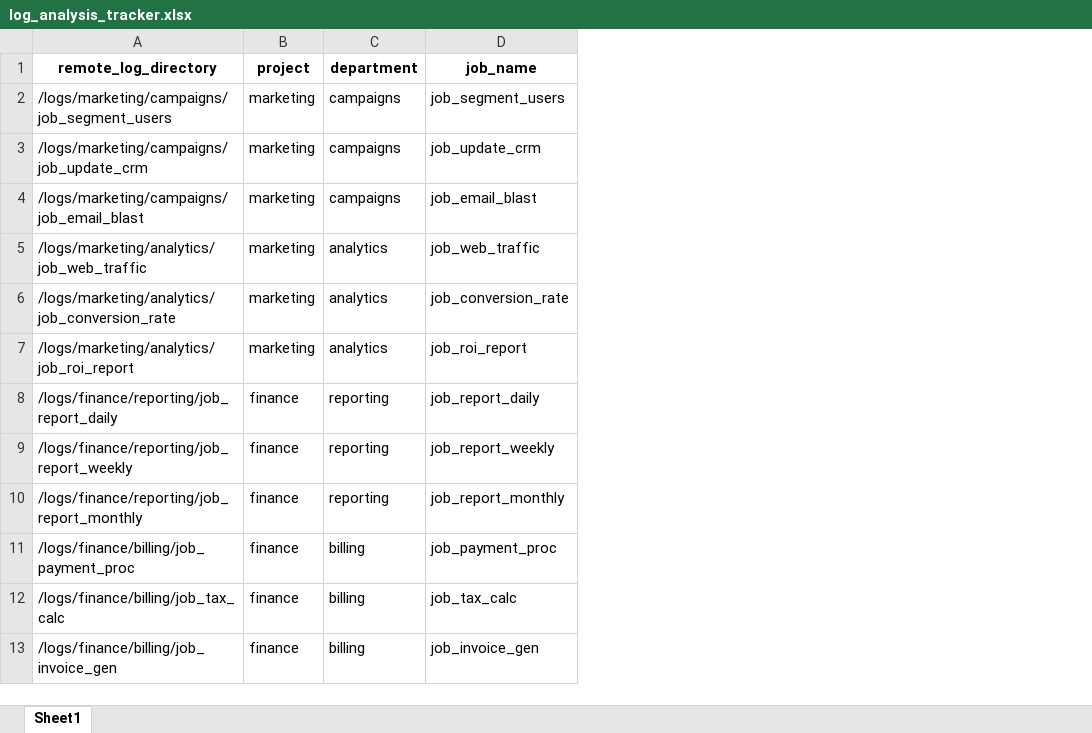
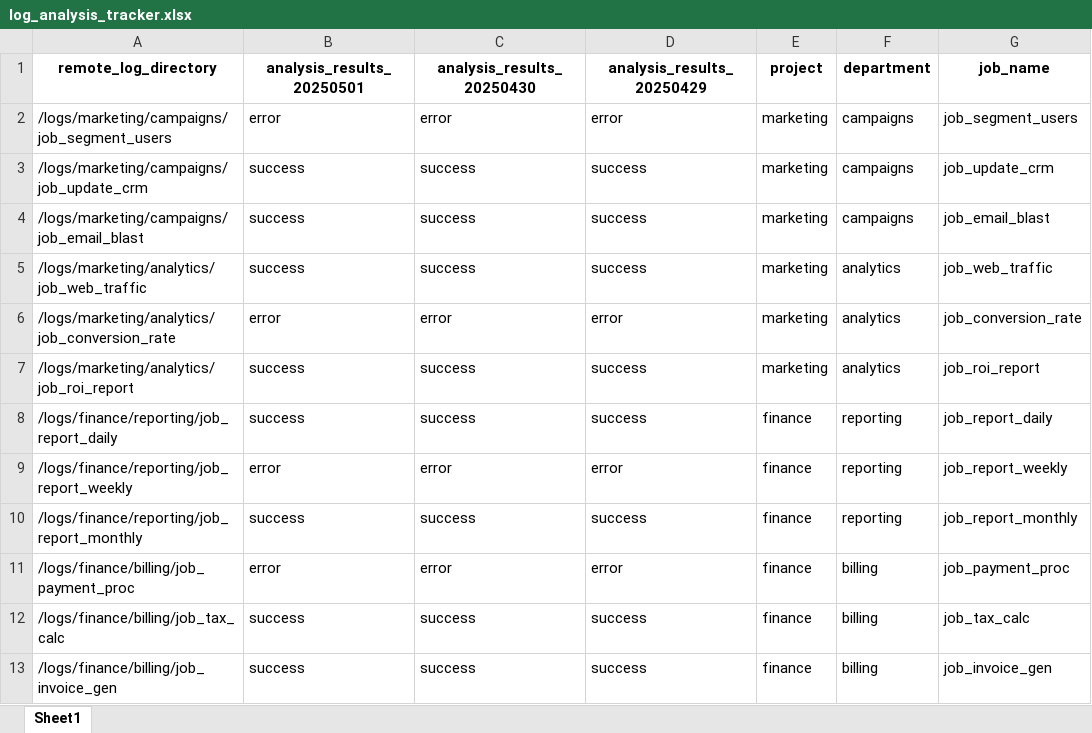
Before and after one commit to benkaan001/remote-log-analysis-automation, an Excel workbook: data/log_analysis_tracker.xlsx, sheet Sheet1, drawn as a sheet; values as stored, in another font and other column widths than the file's, no borders; the diff names each change by its address in the sheet, - before the commit and + after, or states it on an @@ line.

Commit message:
Add Jupyter notebook for updating log analysis tracker with results

```diff
--- a/data/log_analysis_tracker.xlsx (sheet Sheet1)
+++ b/data/log_analysis_tracker.xlsx (sheet Sheet1)
+column B (analysis_results_20250501), rows 2-13: error | success | success | success | error | success | success | error | success | error | success | success
+column C (analysis_results_20250430), rows 2-13: error | success | success | success | error | success | success | error | success | error | success | success
+column D (analysis_results_20250429), rows 2-13: error | success | success | success | error | success | success | error | success | error | success | success
```
Also changed, not shown: 1 other file.
